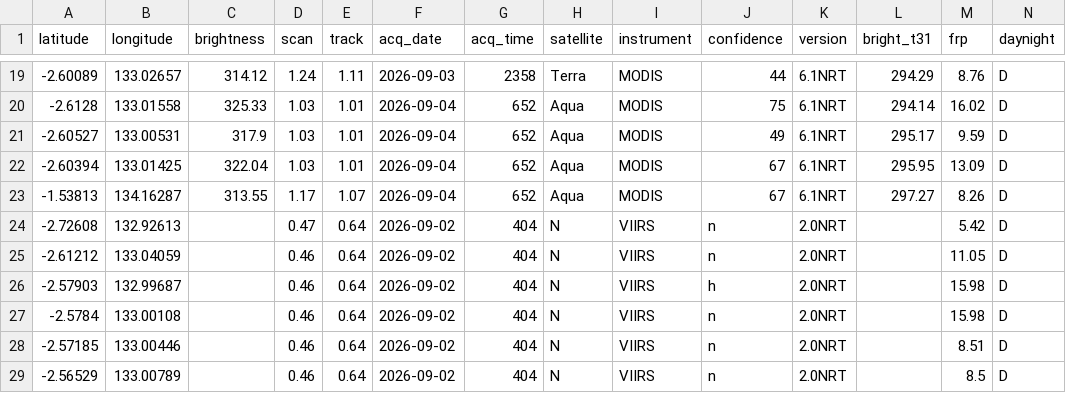
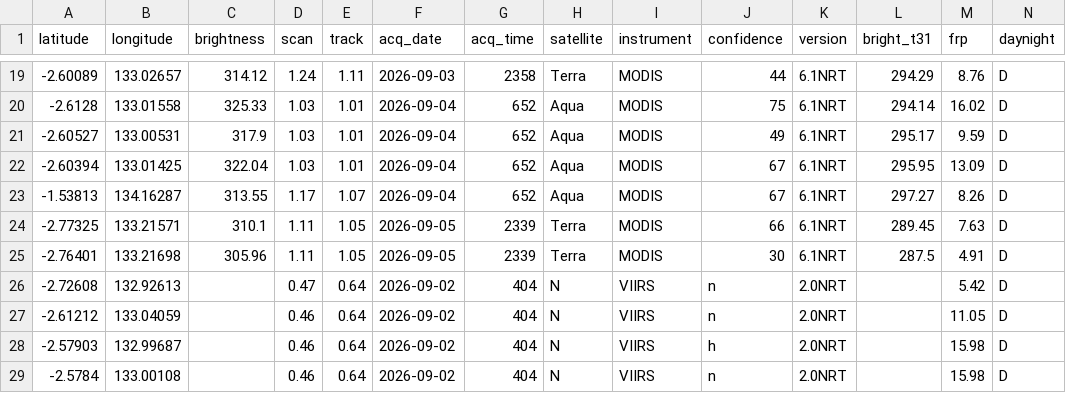
Before and after one commit to Indrmlnaa/Fire_Monitoring, a CSV file: data/v2/processed/Teluk_Bintuni_NASA_FIRMS_spatial_analysis.csv, drawn as a sheet; only a part is shown, gaps mark what is left out; the shorter side is filled out with more unchanged rows; rows hold the shown columns only; the diff names each change by its address in the sheet, - before the commit and + after, or states it on an @@ line.

```diff
--- a/data/v2/processed/Teluk_Bintuni_NASA_FIRMS_spatial_analysis.csv
+++ b/data/v2/processed/Teluk_Bintuni_NASA_FIRMS_spatial_analysis.csv
+row 24: -2.77325 | 133.21571 | 310.1 | 1.11 | 1.05 | 2026-09-05 | 2339 | Terra | MODIS | 66 | 6.1NRT | 289.45 | 7.63 | D
+row 25: -2.76401 | 133.21698 | 305.96 | 1.11 | 1.05 | 2026-09-05 | 2339 | Terra | MODIS | 30 | 6.1NRT | 287.5 | 4.91 | D
```
Also changed, not shown: data/v2/processed/Teluk_Bintuni_NASA_FIRMS_fire_events.csv.
